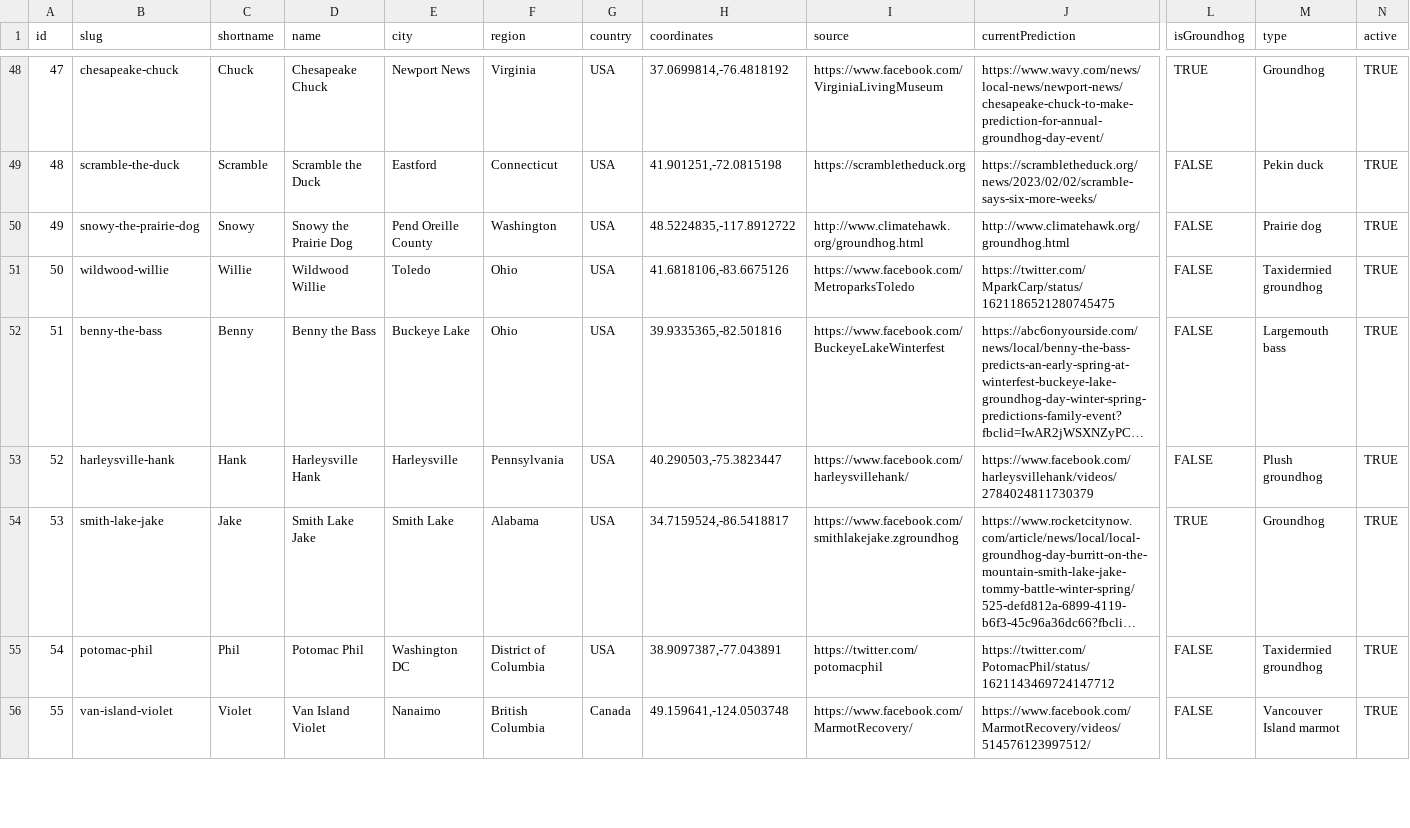
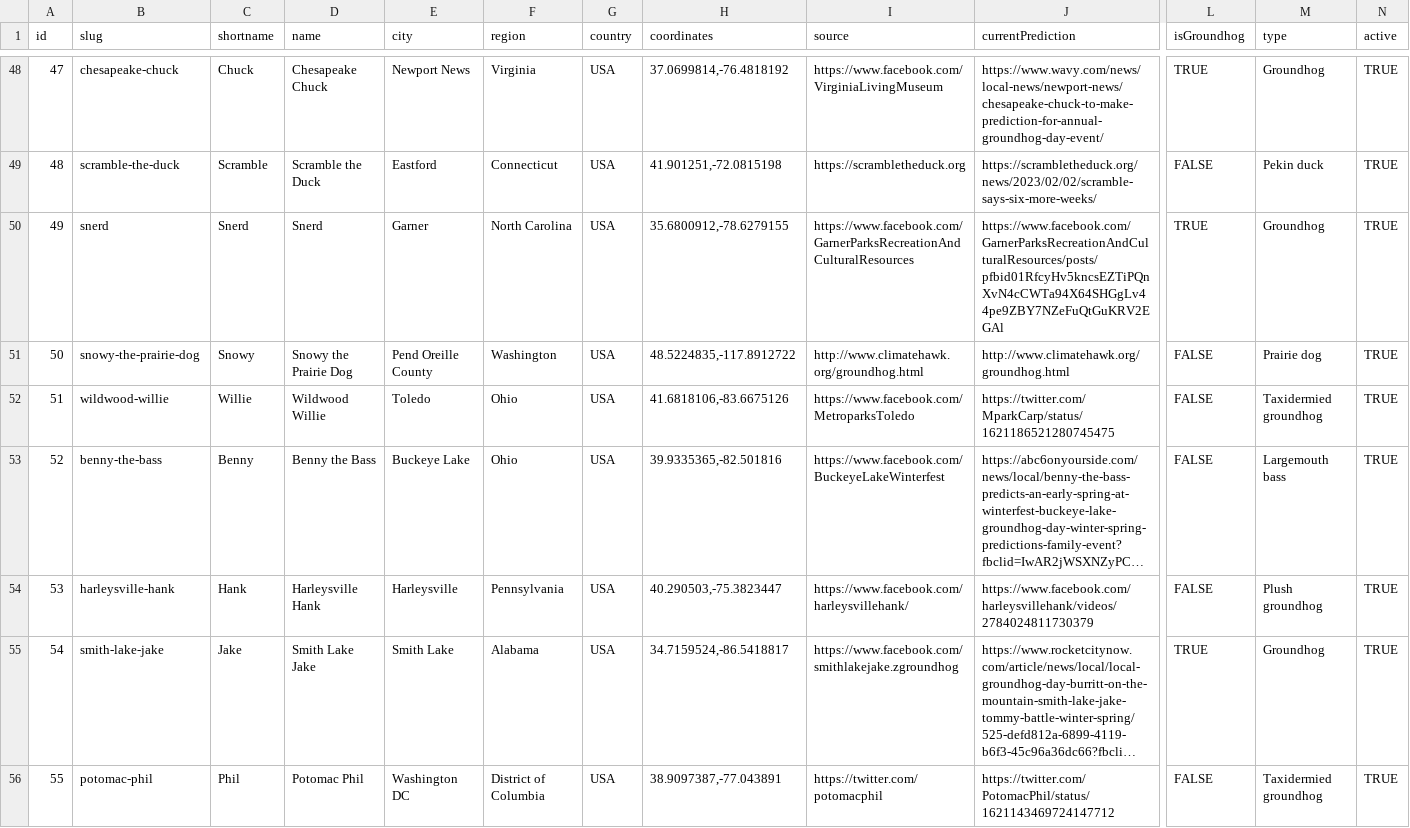
Before and after one commit to pcraig3/ghog-day, a CSV file: csv/groundhogs.csv, drawn as a sheet; only a part is shown, gaps mark what is left out; the shorter side is filled out with more unchanged rows; long unchanged cells end in …; addresses are those after the commit; rows hold the shown columns only; the diff covers the shown part only; the diff names each change by its address in the sheet, - before the commit and + after, or states it on an @@ line.

Commit message:
New groundhog: Snerd

```diff
--- a/csv/groundhogs.csv
+++ b/csv/groundhogs.csv
+row 50: 49 | snerd | Snerd | Snerd | Garner | North Carolina | USA | 35.6800912,-78.6279155 | https://www.facebook.com/GarnerParksRecreationAndCulturalResources | https://www.facebook.com/GarnerParksRecreationAndCulturalResources/posts/pfbid01RfcyHv5kncsEZTiPQnXvN4cCWTa94X64SHGgLv44pe9ZBY7NZeFuQtGuKRV2EGAl | TRUE | Groundhog | TRUE
@@ column A (id) renumbered from row 51 down @@
```
Also changed, not shown: 1 edited cell elsewhere in this file, 5 other files.
